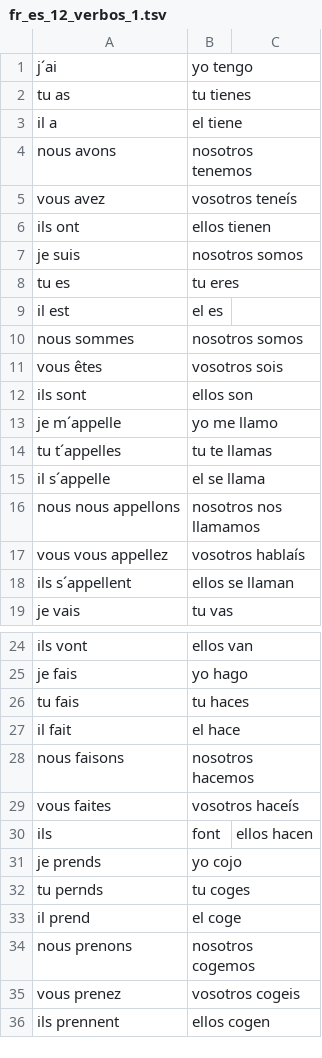
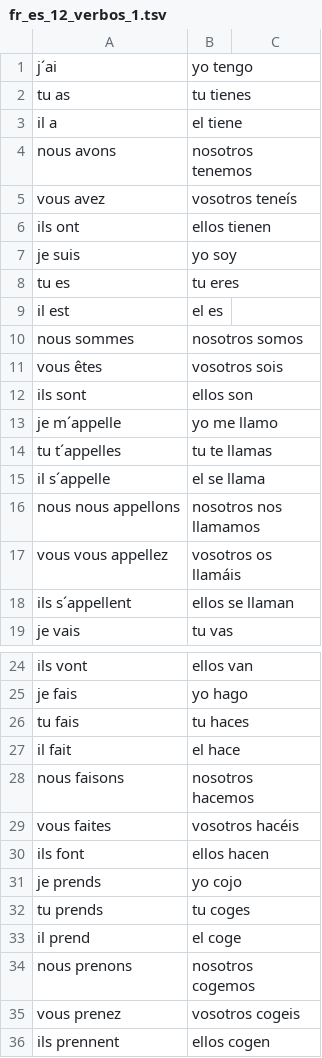
Before and after one commit to flxndn/vocabulary_test, a TSV file: etc/fr_es_12_verbos_1.tsv, drawn as a sheet; only a part is shown, gaps mark what is left out.

```diff
--- a/etc/fr_es_12_verbos_1.tsv
+++ b/etc/fr_es_12_verbos_1.tsv
@@ -6,3 +6,3 @@ vous avez	vosotros teneís
 ils ont	ellos tienen
-je suis	nosotros somos
+je suis	yo soy
 tu es	tu eres
@@ -16,3 +16,3 @@ il s´appelle	el se llama
 nous nous appellons	nosotros nos llamamos
-vous vous appellez	vosotros hablaís
+vous vous appellez	vosotros os llamáis
 ils s´appellent	ellos se llaman
@@ -28,6 +28,6 @@ il fait	el hace
 nous faisons	nosotros hacemos
-vous faites	vosotros haceís
-ils	font	ellos hacen
+vous faites	vosotros hacéis
+ils font	ellos hacen
 je prends	yo cojo
-tu pernds	tu coges
+tu prends	tu coges
 il prend	el coge
```
Also changed, not shown: etc/fr_es_12_plurales.tsv.
